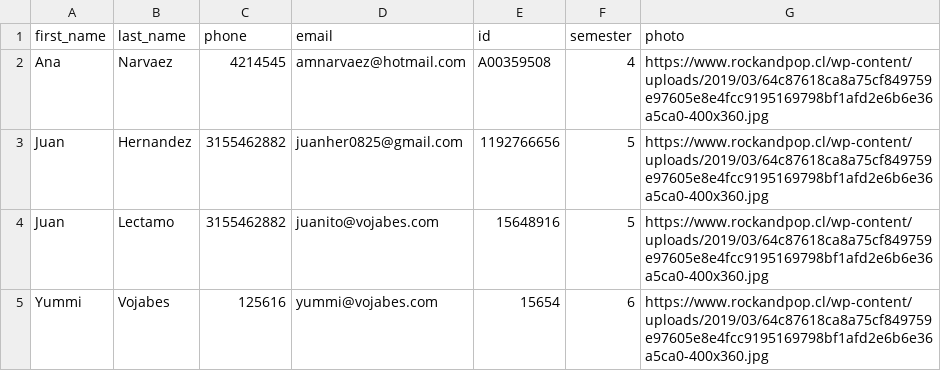
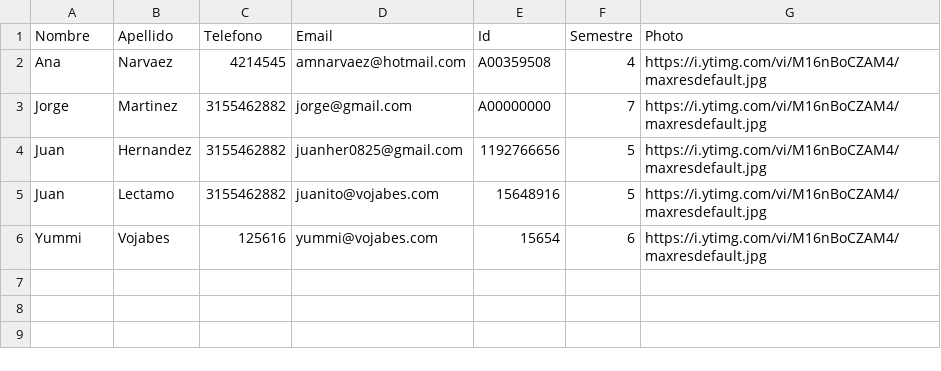
Before and after one commit to DEGED/MiniAgendaElectronica, a CSV file: Code/data/companeros.csv, drawn as a sheet.

Commit message:
Los datos se visualizan correctamente tanto como en el table y la ventana showStudents

```diff
--- a/Code/data/companeros.csv
+++ b/Code/data/companeros.csv
@@ -1,5 +1,6 @@
-first_name,last_name,phone,email,id,semester,photo
-Ana,Narvaez,4214545,amnarvaez@hotmail.com,A00359508,4,https://www.rockandpop.cl/wp-content/uploads/2019/03/64c87618ca8a75cf849759e97605e8e4fcc9195169798bf1afd2e6b6e36a5ca0-400x360.jpg
-Juan,Hernandez,3155462882,juanher0825@gmail.com,1192766656,5,https://www.rockandpop.cl/wp-content/uploads/2019/03/64c87618ca8a75cf849759e97605e8e4fcc9195169798bf1afd2e6b6e36a5ca0-400x360.jpg
-Juan,Lectamo,3155462882,juanito@vojabes.com,15648916,5,https://www.rockandpop.cl/wp-content/uploads/2019/03/64c87618ca8a75cf849759e97605e8e4fcc9195169798bf1afd2e6b6e36a5ca0-400x360.jpg
-Yummi,Vojabes,125616,yummi@vojabes.com,15654,6,https://www.rockandpop.cl/wp-content/uploads/2019/03/64c87618ca8a75cf849759e97605e8e4fcc9195169798bf1afd2e6b6e36a5ca0-400x360.jpg
+Nombre, Apellido, Telefono, Email, Id, Semestre, Photo
+Ana,Narvaez,4214545,amnarvaez@hotmail.com,A00359508,4,https://i.ytimg.com/vi/M16nBoCZAM4/maxresdefault.jpg
+Jorge,Martinez,3155462882,jorge@gmail.com,A00000000,7,https://i.ytimg.com/vi/M16nBoCZAM4/maxresdefault.jpg
+Juan,Hernandez,3155462882,juanher0825@gmail.com,1192766656,5,https://i.ytimg.com/vi/M16nBoCZAM4/maxresdefault.jpg
+Juan,Lectamo,3155462882,juanito@vojabes.com,15648916,5,https://i.ytimg.com/vi/M16nBoCZAM4/maxresdefault.jpg
+Yummi,Vojabes,125616,yummi@vojabes.com,15654,6,https://i.ytimg.com/vi/M16nBoCZAM4/maxresdefault.jpg
```
Also changed, not shown: 6 other files.
